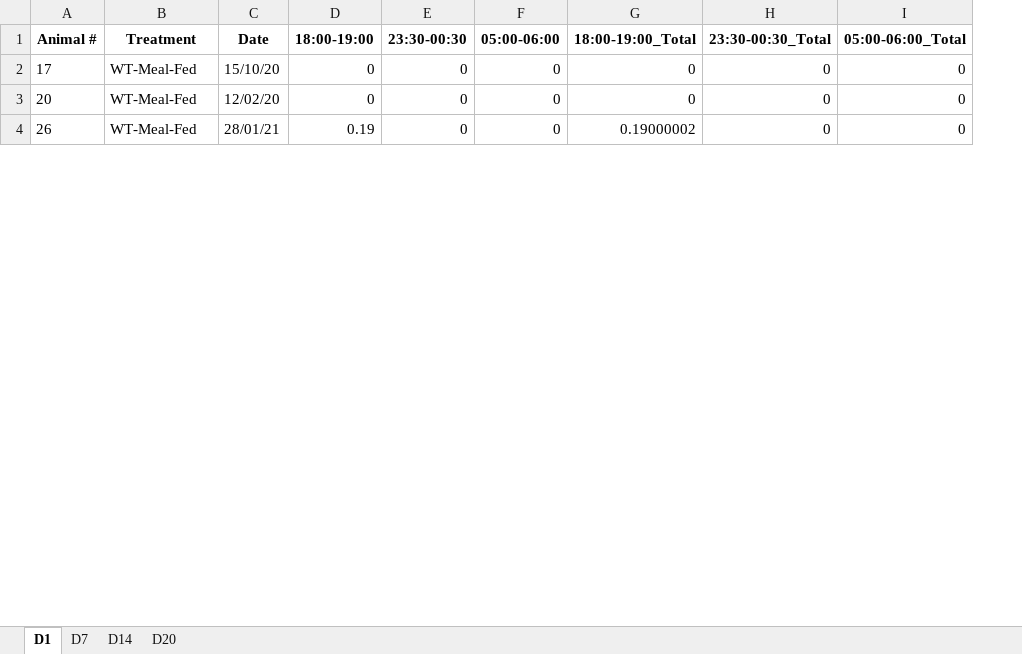
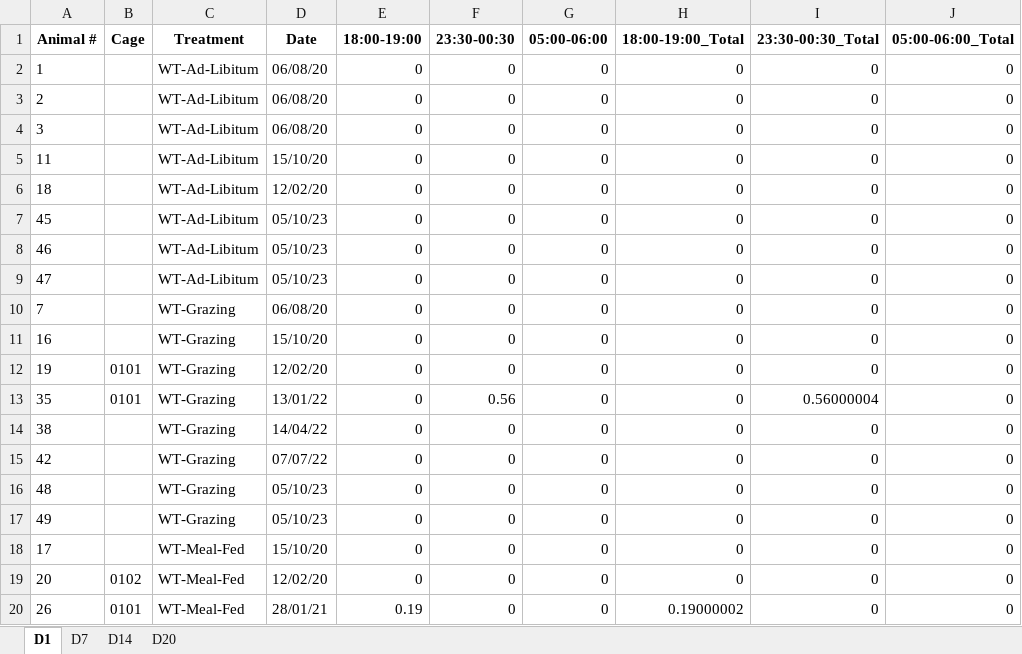
Before and after one commit to jake-palmer62/Mice_Repo, an Excel workbook: meal_analysis.xlsx, sheet D1, drawn as a sheet; only a part is shown; values as stored, in another font and other column widths than the file's, no borders; the diff covers the shown part only; the diff names each change by its address in the sheet, - before the commit and + after, or states it on an @@ line.

```diff
--- a/meal_analysis.xlsx (sheet D1)
+++ b/meal_analysis.xlsx (sheet D1)
+column B (Cage), rows 19-20: 0102 | 0101
+row 2: 1 |  | WT-Ad-Libitum | 06/08/20 | 0 | 0 | 0 | 0 | 0 | 0
+row 3: 2 |  | WT-Ad-Libitum | 06/08/20 | 0 | 0 | 0 | 0 | 0 | 0
+row 4: 3 |  | WT-Ad-Libitum | 06/08/20 | 0 | 0 | 0 | 0 | 0 | 0
+row 5: 11 |  | WT-Ad-Libitum | 15/10/20 | 0 | 0 | 0 | 0 | 0 | 0
+row 6: 18 |  | WT-Ad-Libitum | 12/02/20 | 0 | 0 | 0 | 0 | 0 | 0
+row 7: 45 |  | WT-Ad-Libitum | 05/10/23 | 0 | 0 | 0 | 0 | 0 | 0
+row 8: 46 |  | WT-Ad-Libitum | 05/10/23 | 0 | 0 | 0 | 0 | 0 | 0
+row 9: 47 |  | WT-Ad-Libitum | 05/10/23 | 0 | 0 | 0 | 0 | 0 | 0
+row 10: 7 |  | WT-Grazing | 06/08/20 | 0 | 0 | 0 | 0 | 0 | 0
+row 11: 16 |  | WT-Grazing | 15/10/20 | 0 | 0 | 0 | 0 | 0 | 0
+row 12: 19 | 0101 | WT-Grazing | 12/02/20 | 0 | 0 | 0 | 0 | 0 | 0
+row 13: 35 | 0101 | WT-Grazing | 13/01/22 | 0 | 0.56 | 0 | 0 | 0.56000004 | 0
+row 14: 38 |  | WT-Grazing | 14/04/22 | 0 | 0 | 0 | 0 | 0 | 0
+row 15: 42 |  | WT-Grazing | 07/07/22 | 0 | 0 | 0 | 0 | 0 | 0
+row 16: 48 |  | WT-Grazing | 05/10/23 | 0 | 0 | 0 | 0 | 0 | 0
+row 17: 49 |  | WT-Grazing | 05/10/23 | 0 | 0 | 0 | 0 | 0 | 0
```
Also changed, not shown: 31 added rows, 4 removed rows and 12 edited cells elsewhere in this sheet, sheet D7, sheet D20, sheet D14, 2 other files.
